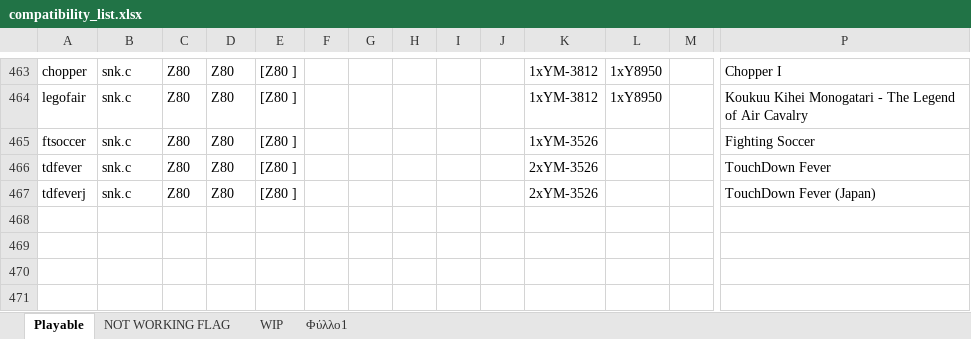
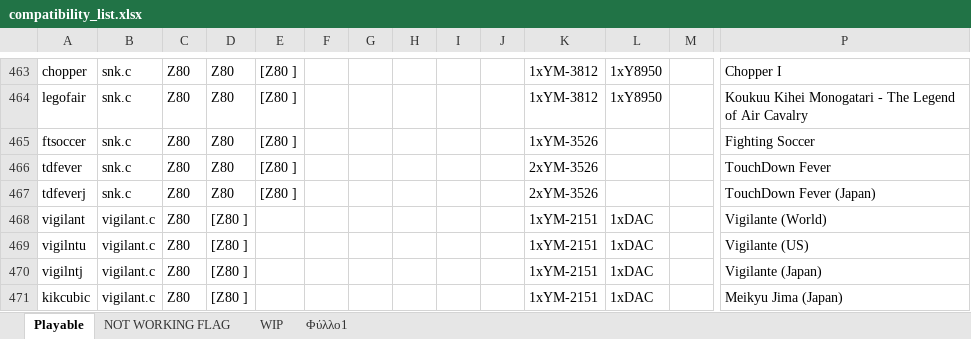
Before and after one commit to georgemoralis/arcadeflex-037b7-deprecated, an Excel workbook: compatibility_list.xlsx, sheet Playable, drawn as a sheet; only a part is shown, gaps mark what is left out; values as stored, in another font and other column widths than the file's, no borders; rows hold the shown columns only; the diff names each change by its address in the sheet, - before the commit and + after, or states it on an @@ line.

Commit message:
Added working vigilant driver

```diff
--- a/compatibility_list.xlsx (sheet Playable)
+++ b/compatibility_list.xlsx (sheet Playable)
+row 468: vigilant | vigilant.c | Z80 | [Z80 ] |  |  |  |  |  |  | 1xYM-2151 | 1xDAC |  | Vigilante (World)
+row 469: vigilntu | vigilant.c | Z80 | [Z80 ] |  |  |  |  |  |  | 1xYM-2151 | 1xDAC |  | Vigilante (US)
+row 470: vigilntj | vigilant.c | Z80 | [Z80 ] |  |  |  |  |  |  | 1xYM-2151 | 1xDAC |  | Vigilante (Japan)
+row 471: kikcubic | vigilant.c | Z80 | [Z80 ] |  |  |  |  |  |  | 1xYM-2151 | 1xDAC |  | Meikyu Jima (Japan)
```
Also changed, not shown: sheet Φύλλο1, 13 other files.
